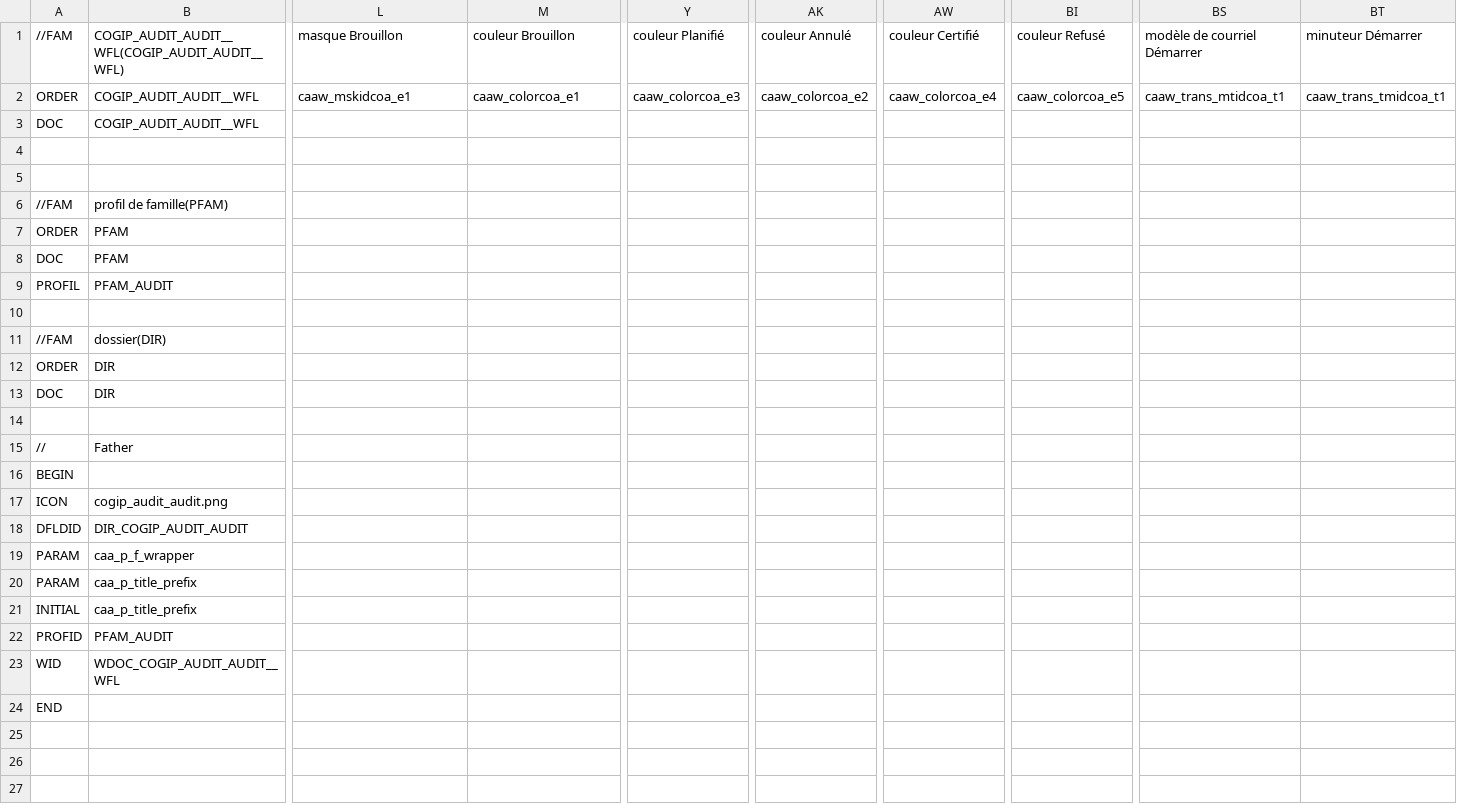
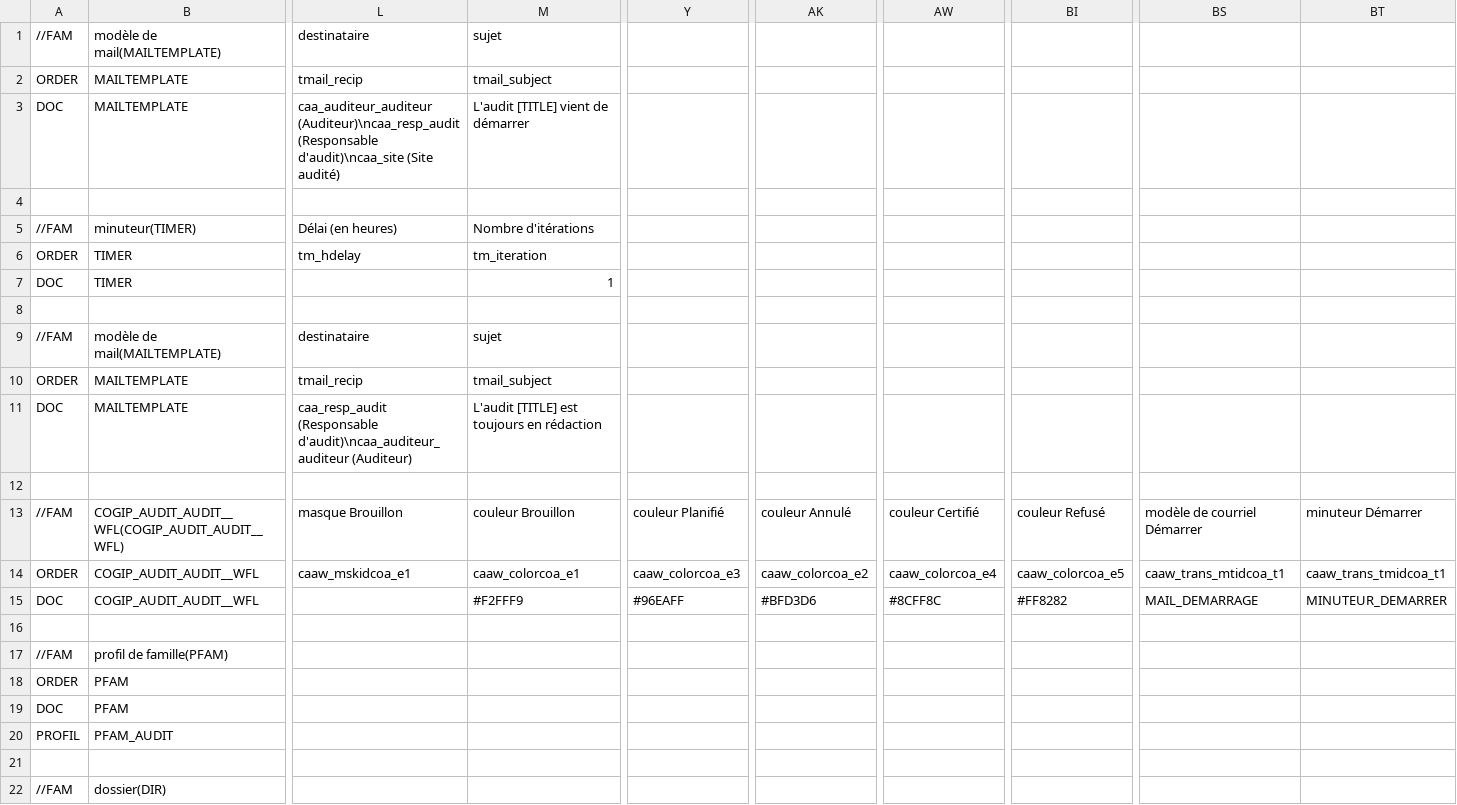
Before and after one commit to CircleCode/dynacase-quick-start-code, a CSV file: COGIP_AUDIT/COGIP_AUDIT_AUDIT__PARAM.csv, drawn as a sheet; only a part is shown, gaps mark what is left out; the shorter side is filled out with more unchanged rows; removed rows and columns are numbered as before the commit, all else as after; rows hold the shown columns only; the diff names each change by its address in the sheet, - before the commit and + after, or states it on an @@ line.

Commit message:
param wfl (3.2-after-40-30)

```diff
--- a/COGIP_AUDIT/COGIP_AUDIT_AUDIT__PARAM.csv
+++ b/COGIP_AUDIT/COGIP_AUDIT_AUDIT__PARAM.csv
+row 1: //FAM | modèle de mail(MAILTEMPLATE) | destinataire | sujet
+row 2: ORDER | MAILTEMPLATE | tmail_recip | tmail_subject
+row 3: DOC | MAILTEMPLATE | caa_auditeur_auditeur (Auditeur)\ncaa_resp_audit (Responsable d'audit)\ncaa_site (Site audité) | L'audit [TITLE] vient de démarrer
+row 4: (empty)
+row 5: //FAM | minuteur(TIMER) | Délai (en heures) | Nombre d'itérations
+row 6: ORDER | TIMER | tm_hdelay | tm_iteration
+row 7: DOC | TIMER |  | 1
+row 8: (empty)
+row 9: //FAM | modèle de mail(MAILTEMPLATE) | destinataire | sujet
+row 10: ORDER | MAILTEMPLATE | tmail_recip | tmail_subject
+row 11: DOC | MAILTEMPLATE | caa_resp_audit (Responsable d'audit)\ncaa_auditeur_auditeur (Auditeur) | L'audit [TITLE] est toujours en rédaction
+row 12: (empty)
-M15: (empty)
+M15: #F2FFF9
-Y15: (empty)
+Y15: #96EAFF
-AK15: (empty)
+AK15: #BFD3D6
-AW15: (empty)
+AW15: #8CFF8C
-BI15: (empty)
+BI15: #FF8282
-BS15: (empty)
+BS15: MAIL_DEMARRAGE
-BT15: (empty)
+BT15: MINUTEUR_DEMARRER
-row 4: (empty)
```
Also changed, not shown: 10 other files.
